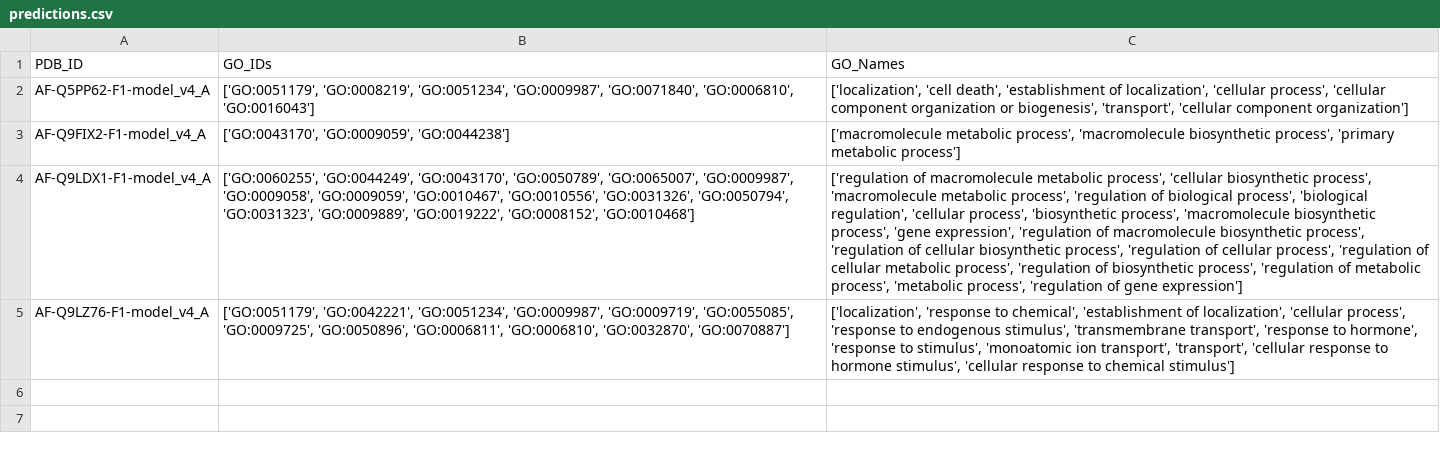
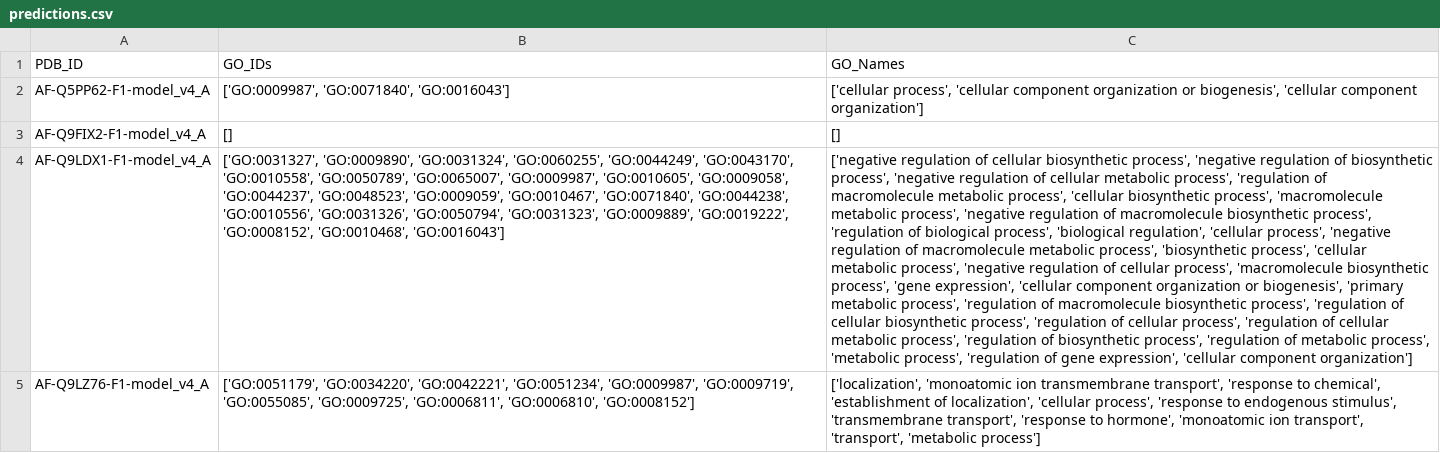
Before and after one commit to Ganeshiny/deep-green, a CSV file: examples/predictions.csv, drawn as a sheet; the diff names each change by its address in the sheet, - before the commit and + after, or states it on an @@ line.

```diff
--- a/examples/predictions.csv
+++ b/examples/predictions.csv
-B2 (GO_IDs): ['GO:0051179', 'GO:0008219', 'GO:0051234', 'GO:0009987', 'GO:0071840', 'GO:0006810', 'GO:0016043']
+B2 (GO_IDs): ['GO:0009987', 'GO:0071840', 'GO:0016043']
-C2 (GO_Names): ['localization', 'cell death', 'establishment of localization', 'cellular process', 'cellular component organization or biogenesis', 'transport', 'cellular component…
+C2 (GO_Names): ['cellular process', 'cellular component organization or biogenesis', 'cellular component…
-B3 (GO_IDs): ['GO:0043170', 'GO:0009059', 'GO:0044238']
+B3 (GO_IDs): []
-C3 (GO_Names): ['macromolecule metabolic process', 'macromolecule biosynthetic process', 'primary metabolic process']
+C3 (GO_Names): []
-B4 (GO_IDs): ['GO:0060255', 'GO:0044249', 'GO:0043170', 'GO:0050789', 'GO:0065007', 'GO:0009987', 'GO:0009058', 'GO:0009059', 'GO:0010467', 'GO:0010556', 'GO:0031326', 'GO:0050794', 'GO:0031323', 'GO:0009889', 'GO:0019222', 'GO:0008152', 'GO:0010468']
+B4 (GO_IDs): ['GO:0031327', 'GO:0009890', 'GO:0031324', 'GO:0060255', 'GO:0044249', 'GO:0043170', 'GO:0010558', 'GO:0050789', 'GO:0065007', 'GO:0009987', 'GO:0010605', 'GO:0009058', 'GO:0044237', 'GO:0048523', 'GO:0009059', 'GO:0010467', 'GO:0071840', 'GO:0044238', 'GO:0010556', 'GO:0031326', 'GO:0050794', 'GO:0031323', 'GO:0009889', 'GO:0019222', 'GO:0008152', 'GO:0010468', 'GO:0016043']
-C4 (GO_Names): ['regulation of macromolecule metabolic process', 'cellular biosynthetic process', 'macromolecule metabolic process', 'regulation of biological process', 'biological regulation', 'cellular process', 'biosynthetic process', 'macromolecule biosynthetic process', 'gene expression', 'regulation of macromolecule biosynthetic process', 'regulation of cellular biosynthetic process', 'regulation of cellular process', 'regulation of cellular metabolic process', 'regulation of biosynthetic process', 'regulation of metabolic process', 'metabolic process', 'regulation of gene expression']
+C4 (GO_Names): ['negative regulation of cellular biosynthetic process', 'negative regulation of biosynthetic process', 'negative regulation of cellular metabolic process', 'regulation of macromolecule metabolic process', 'cellular biosynthetic process', 'macromolecule metabolic process', 'negative regulation of macromolecule biosynthetic process', 'regulation of biological process', 'biological regulation', 'cellular process', 'negative regulation of macromolecule metabolic process', 'biosynthetic process', 'cellular metabolic process', 'negative regulation of cellular process', 'macromolecule biosynthetic process', 'gene expression', 'cellular component organization or biogenesis', 'primary metabolic process', 'regulation of macromolecule biosynthetic process', 'regulation of cellular biosynthetic process', 'regulation of cellular process', 'regulation of cellular metabolic process', 'regulation of biosynthetic process', 'regulation of metabolic process', 'metabolic process', 'regulation of gene expression', 'cellular component organization']
-B5 (GO_IDs): ['GO:0051179', 'GO:0042221', 'GO:0051234', 'GO:0009987', 'GO:0009719', 'GO:0055085', 'GO:0009725', 'GO:0050896', 'GO:0006811', 'GO:0006810', 'GO:0032870', 'GO:0070887']
+B5 (GO_IDs): ['GO:0051179', 'GO:0034220', 'GO:0042221', 'GO:0051234', 'GO:0009987', 'GO:0009719', 'GO:0055085', 'GO:0009725', 'GO:0006811', 'GO:0006810', 'GO:0008152']
-C5 (GO_Names): ['localization', 'response to chemical', 'establishment of localization', 'cellular process', 'response to endogenous stimulus', 'transmembrane transport', 'response to hormone', 'response to stimulus', 'monoatomic ion transport', 'transport', 'cellular response to hormone stimulus', 'cellular response to chemical stimulus']
+C5 (GO_Names): ['localization', 'monoatomic ion transmembrane transport', 'response to chemical', 'establishment of localization', 'cellular process', 'response to endogenous stimulus', 'transmembrane transport', 'response to hormone', 'monoatomic ion transport', 'transport', 'metabolic process']
```
Also changed, not shown: 5 other files.
